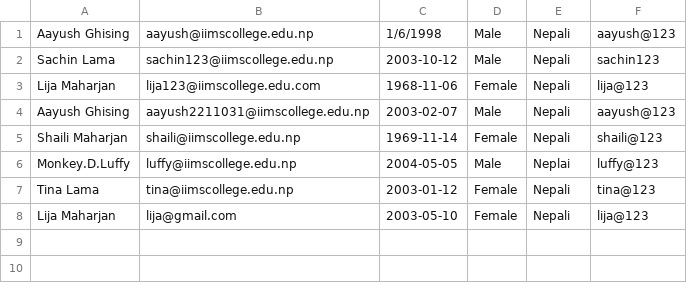
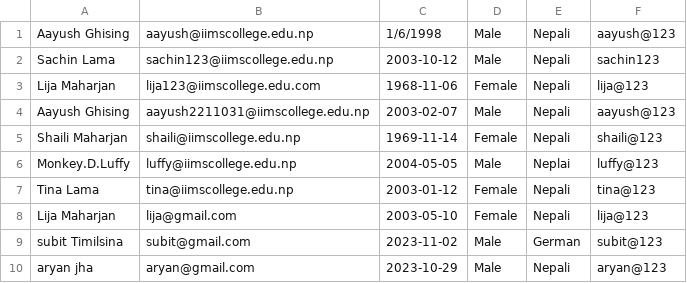
Before and after one commit to kadotaislost/Advanced-ProgrammingAssignment, a CSV file: src/main/resources/userDetails.csv, drawn as a sheet.

```diff
--- a/src/main/resources/userDetails.csv
+++ b/src/main/resources/userDetails.csv
@@ -8 +8,3 @@ Aayush Ghising,aayush@iimscollege.edu.np,1/6/1998,Male,Nepali,aayush@123
 "Lija Maharjan","lija@gmail.com","2003-05-10","Female","Nepali","lija@123"
+"subit Timilsina","subit@gmail.com","2023-11-02","Male","German","subit@123"
+"aryan jha","aryan@gmail.com","2023-10-29","Male","Nepali","aryan@123"
```
Also changed, not shown: 11 other files.
